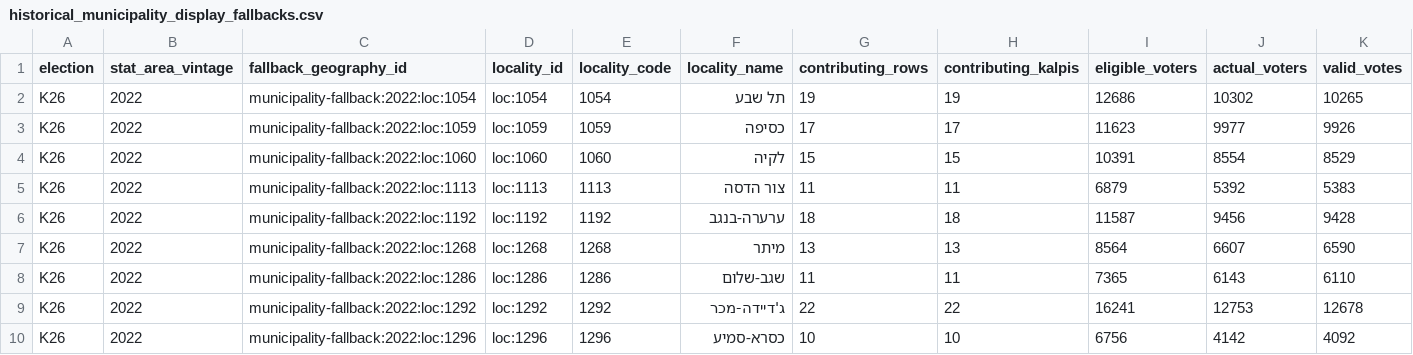
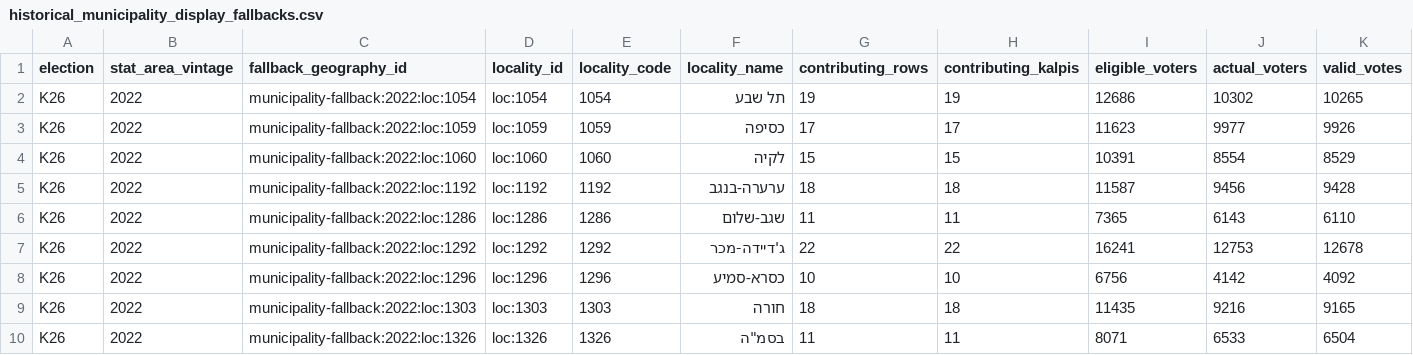
Before and after one commit to Yoavfried/Israel-Elections-Map, a CSV file: public-data/v2/metadata/assignment-provenance/historical_municipality_display_fallbacks.csv, drawn as a sheet; only a part is shown; the shorter side is filled out with more unchanged rows; rows hold the shown columns only; the diff names each change by its address in the sheet, - before the commit and + after, or states it on an @@ line.

```diff
--- a/public-data/v2/metadata/assignment-provenance/historical_municipality_display_fallbacks.csv
+++ b/public-data/v2/metadata/assignment-provenance/historical_municipality_display_fallbacks.csv
-row 5: K26 | 2022 | municipality-fallback:2022:loc:1113 | loc:1113 | 1113 | צור הדסה | 11 | 11 | 6879 | 5392 | 5383
-row 7: K26 | 2022 | municipality-fallback:2022:loc:1268 | loc:1268 | 1268 | מיתר | 13 | 13 | 8564 | 6607 | 6590
```
Also changed, not shown: public-data/v2/manifest.csv, public-data/v2/metadata/coverage.csv, 23 other files.
